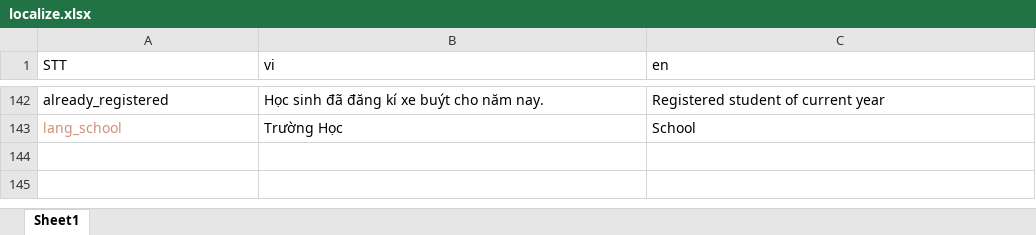
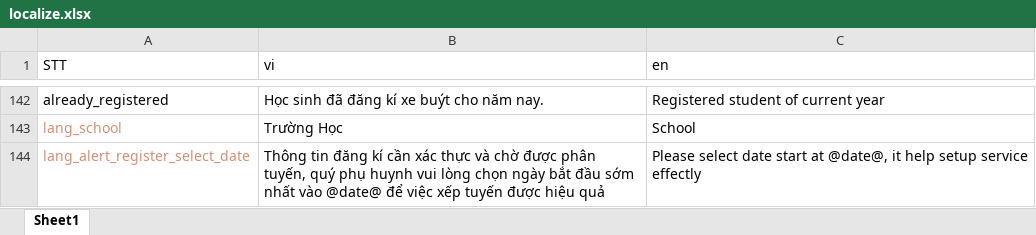
Before and after one commit to doannd1997/RN, an Excel workbook: tools/localize/localize.xlsx, sheet Sheet1, drawn as a sheet; only a part is shown, gaps mark what is left out; values as stored, in another font and other column widths than the file's, no borders; the diff names each change by its address in the sheet, - before the commit and + after, or states it on an @@ line.

```diff
--- a/tools/localize/localize.xlsx (sheet Sheet1)
+++ b/tools/localize/localize.xlsx (sheet Sheet1)
+row 144: lang_alert_register_select_date | Thông tin đăng kí cần xác thực và chờ được phân tuyến, quý phụ huynh vui lòng chọn ngày bắt đầu sớm nhất vào @date@ để việc xếp tuyến được hiệu quả | Please select date start at @date@, it help setup service effectly
```
Also changed, not shown: 18 other files.
